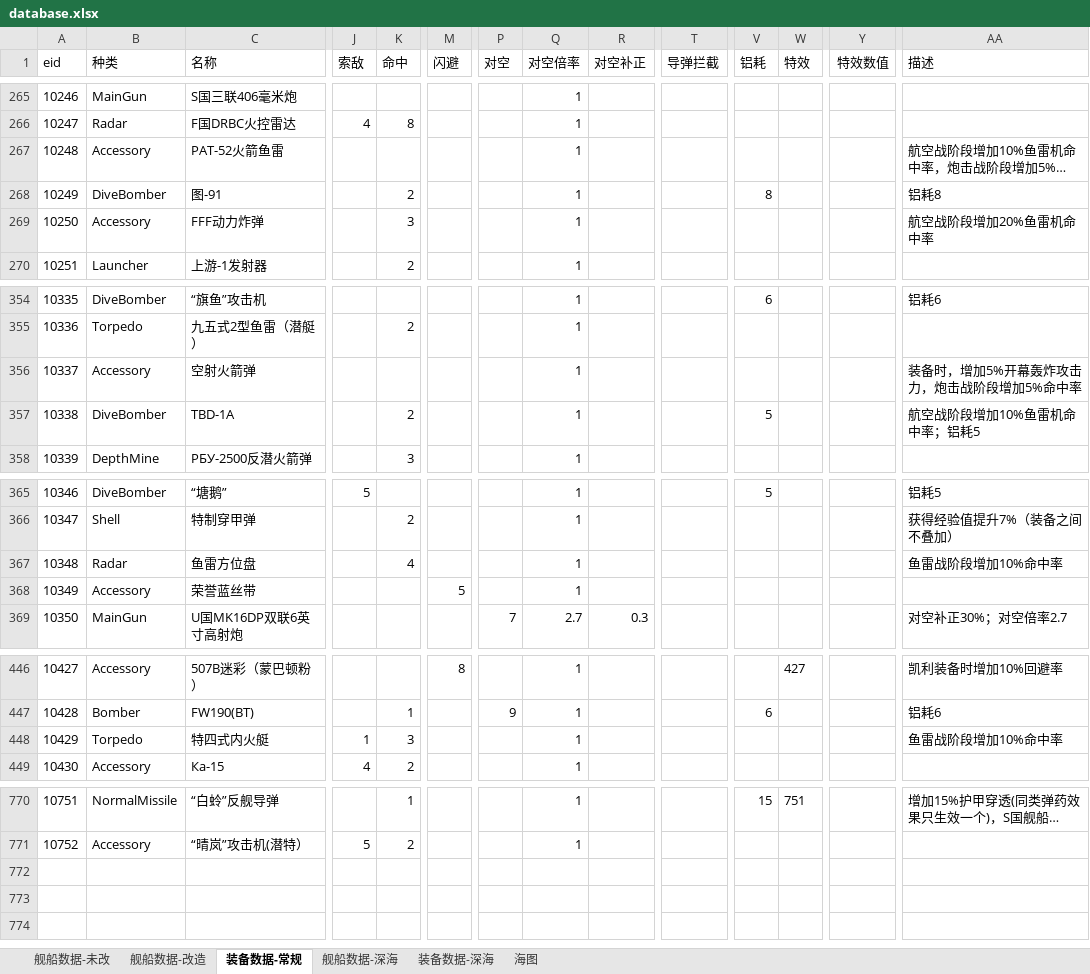
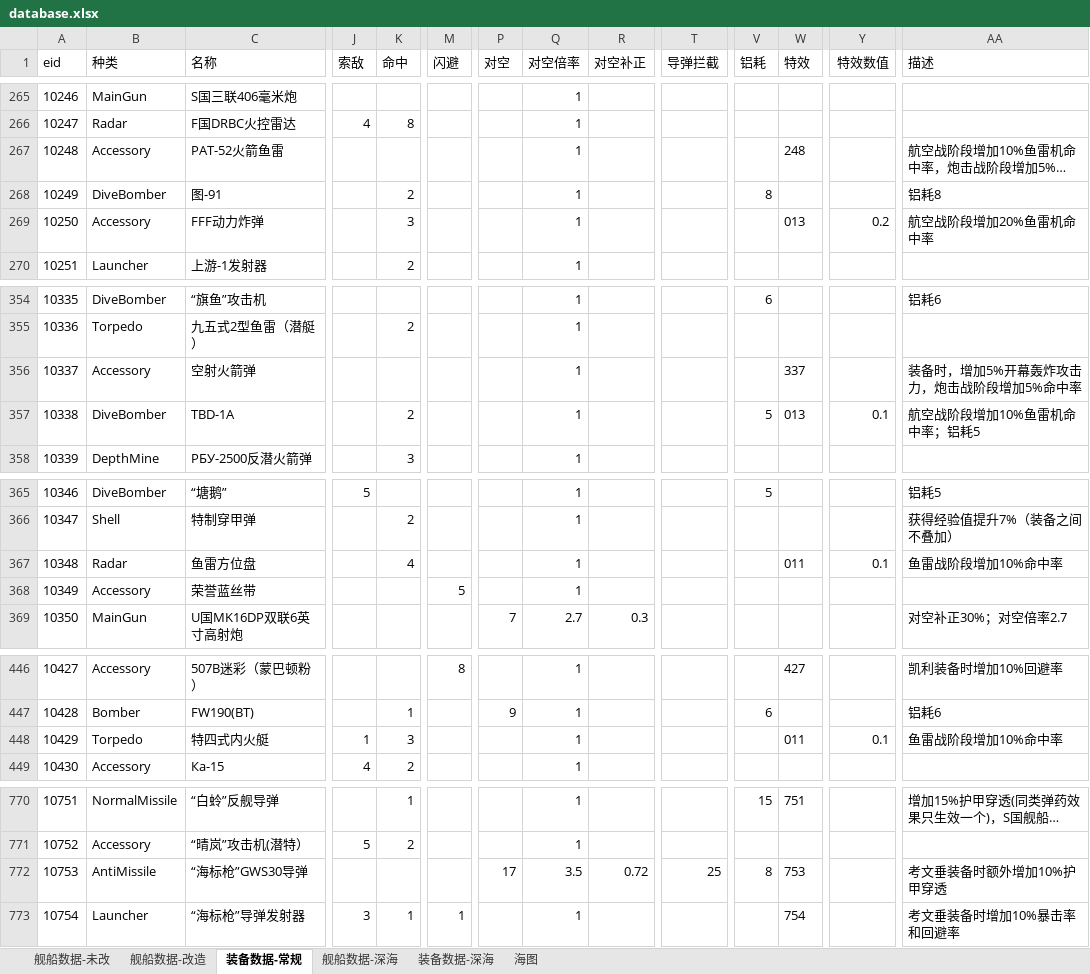
Before and after one commit to YinHeYuanZheng/WSGR_simulation, an Excel workbook: depend/ship/database.xlsx, sheet 装备数据-常规, drawn as a sheet; only a part is shown, gaps mark what is left out; long unchanged cells end in …; values as stored, in another font and other column widths than the file's, no borders; rows hold the shown columns only; the diff names each change by its address in the sheet, - before the commit and + after, or states it on an @@ line.

```diff
--- a/depend/ship/database.xlsx (sheet 装备数据-常规)
+++ b/depend/ship/database.xlsx (sheet 装备数据-常规)
-W267 (特效): (empty)
+W267 (特效): 248
-W269 (特效): (empty)
+W269 (特效): 013
-Y269 (特效数值): (empty)
+Y269 (特效数值): 0.2
-W356 (特效): (empty)
+W356 (特效): 337
-W357 (特效): (empty)
+W357 (特效): 013
-Y357 (特效数值): (empty)
+Y357 (特效数值): 0.1
-W367 (特效): (empty)
+W367 (特效): 011
-Y367 (特效数值): (empty)
+Y367 (特效数值): 0.1
-W448 (特效): (empty)
+W448 (特效): 011
-Y448 (特效数值): (empty)
+Y448 (特效数值): 0.1
+row 772: 10753 | AntiMissile | “海标枪”GWS30导弹 |  |  |  | 17 | 3.5 | 0.72 | 25 | 8 | 753 |  | 考文垂装备时额外增加10%护甲穿透
+row 773: 10754 | Launcher | “海标枪”导弹发射器 | 3 | 1 | 1 |  | 1 |  |  |  | 754 |  | 考文垂装备时增加10%暴击率和回避率
```
Also changed, not shown: sheet 舰船数据-未改, sheet 舰船数据-改造, 14 other files.
